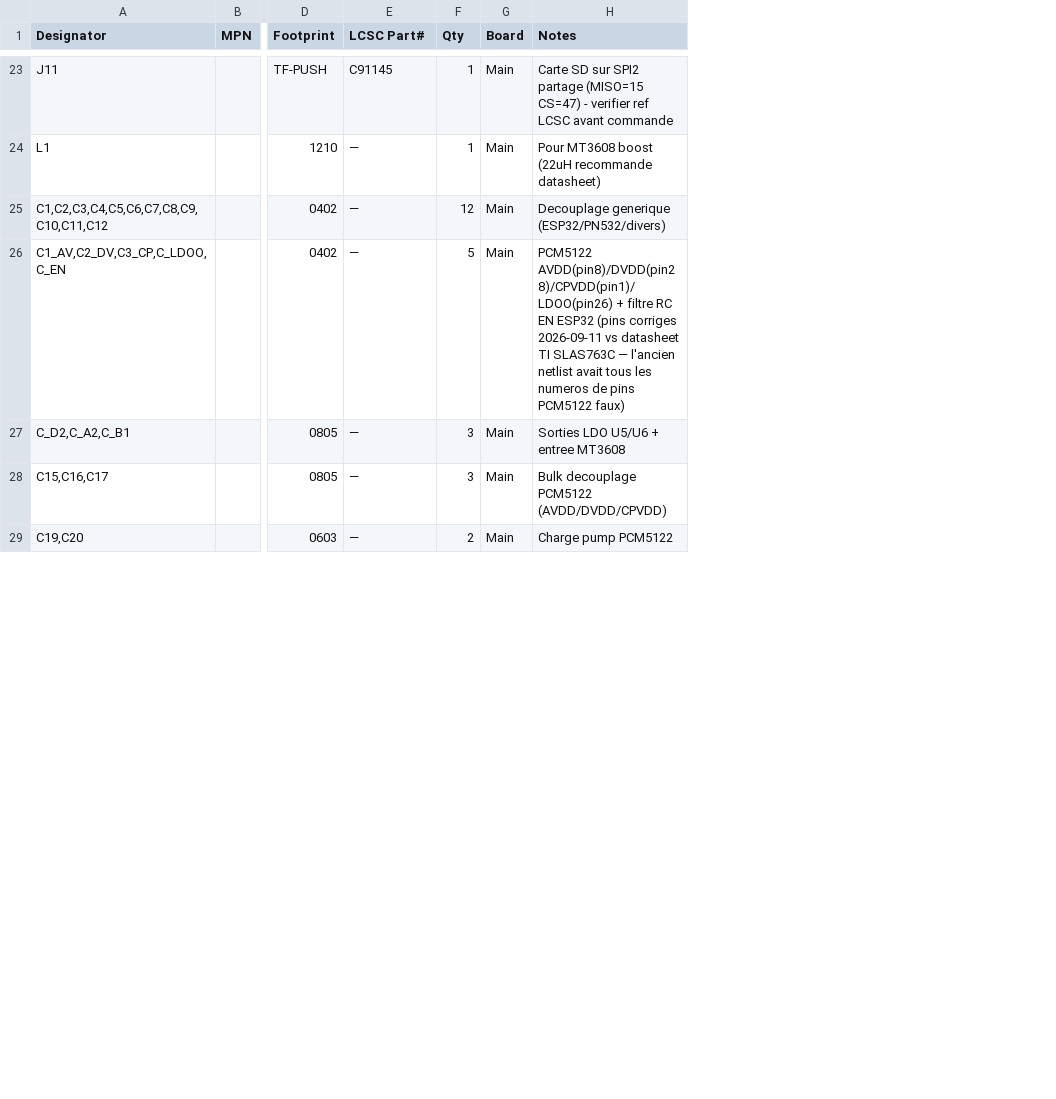
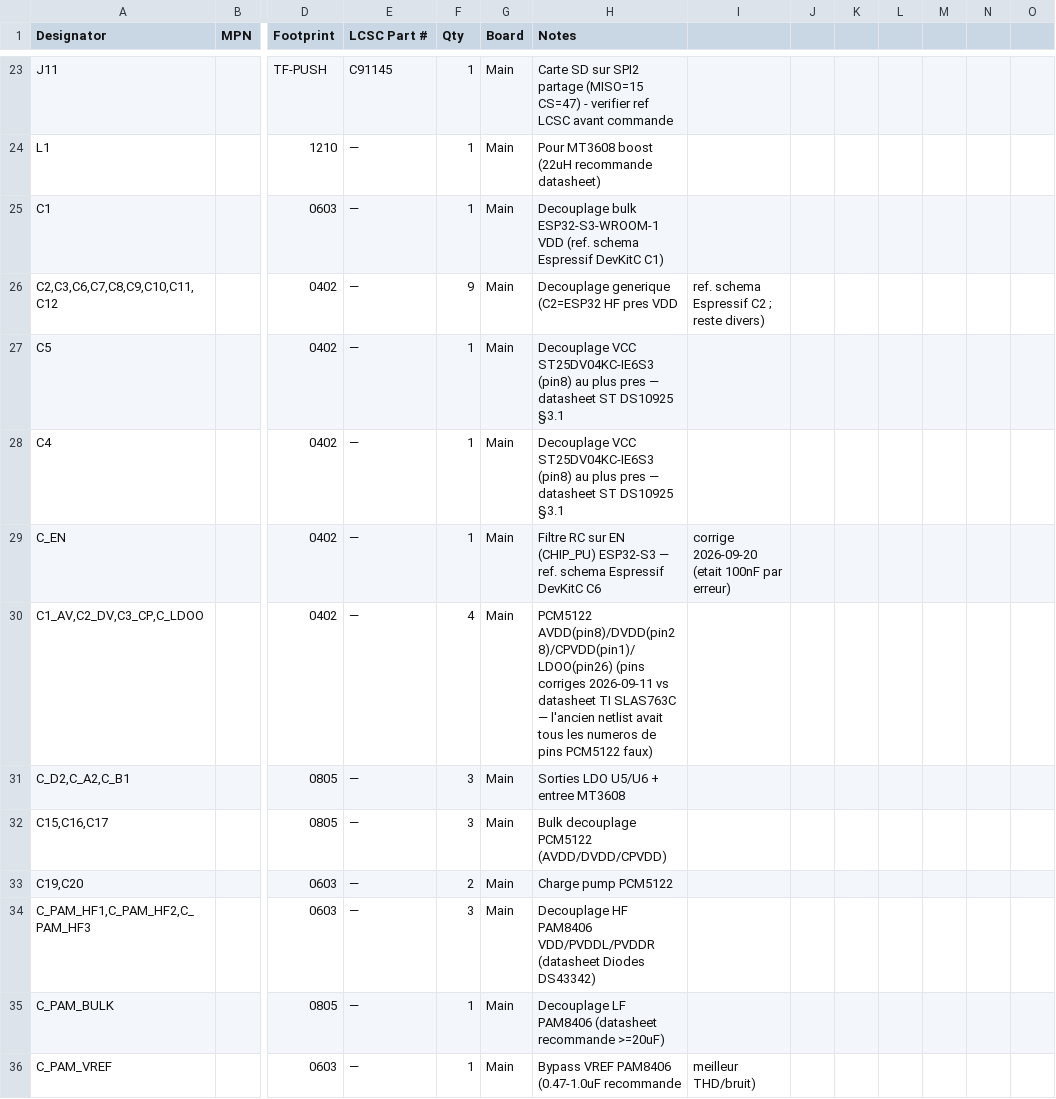
Before and after one commit to GillesClerc/blackbox, a CSV file: docs/pcb/02-bom-lcsc.csv, drawn as a sheet; only a part is shown, gaps mark what is left out; addresses are those after the commit; rows hold the shown columns only; the diff covers the shown part only; the diff names each change by its address in the sheet, - before the commit and + after, or states it on an @@ line.

Commit message:
docs(pcb): filtre PCM5122 TI, e-ink bouche retire (display TBD), PN532->ST25DV
- PCM5122 mode I2C corrige dans le FSD (MODE1/MODE2), filtre sortie
  aligne sur la reco datasheet TI (470R/2.2nF au lieu de 100R/22nF)
- Ecran bouche SSD1680 e-ink retire de partout (composant abandonne),
  remplace par "display bouche, type a definir ulterieurement"
- PN532 (EOL chez NXP) remplace par ST25DV04KC-IE6S3 : use case lecture
  de badge externe abandonne, seul le role tag (telephone -> box) est
  conserve. Cablage beaucoup plus simple (8 pins vs 40, pas de cristal,
  pas de reseau d'adaptation RF complexe)
- Correction budget GPIO perime dans le FSD (GPIO3/15/47 dits "libres"
  alors que deja utilises pour VBAT_SENSE / SD card)
- BOM: ajout ST25DV04KC-IE6S3 + decouplage, retrait PN532/RSTPD

```diff
--- a/docs/pcb/02-bom-lcsc.csv
+++ b/docs/pcb/02-bom-lcsc.csv
+column I, row 26: ref. schema Espressif C2 ; reste divers)
+column J, empty
+column K, empty
+column L, empty
+column M, empty
+column N, empty
+column O, empty
-E1: LCSC Part#
+E1: LCSC Part #
+row 25: C1 |  | 0603 | — | 1 | Main | Decouplage bulk ESP32-S3-WROOM-1 VDD (ref. schema Espressif DevKitC C1)
-A26 (Designator): C1,C2,C3,C4,C5,C6,C7,C8,C9,C10,C11,C12
+A26 (Designator): C2,C3,C6,C7,C8,C9,C10,C11,C12
-F26 (Qty): 12
+F26 (Qty): 9
-H26 (Notes): Decouplage generique (ESP32/PN532/divers)
+H26 (Notes): Decouplage generique (C2=ESP32 HF pres VDD
+row 27: C5 |  | 0402 | — | 1 | Main | Decouplage VCC ST25DV04KC-IE6S3 (pin8) au plus pres — datasheet ST DS10925 §3.1
+row 28: C4 |  | 0402 | — | 1 | Main | Decouplage VCC ST25DV04KC-IE6S3 (pin8) au plus pres — datasheet ST DS10925 §3.1
+row 29: C_EN |  | 0402 | — | 1 | Main | Filtre RC sur EN (CHIP_PU) ESP32-S3 — ref. schema Espressif DevKitC C6 | corrige 2026-09-20 (etait 100nF par erreur)
-A30 (Designator): C1_AV,C2_DV,C3_CP,C_LDOO,C_EN
+A30 (Designator): C1_AV,C2_DV,C3_CP,C_LDOO
-F30 (Qty): 5
+F30 (Qty): 4
-H30 (Notes): PCM5122 AVDD(pin8)/DVDD(pin28)/CPVDD(pin1)/LDOO(pin26) + filtre RC EN ESP32 (pins corriges…
+H30 (Notes): PCM5122 AVDD(pin8)/DVDD(pin28)/CPVDD(pin1)/LDOO(pin26) (pins corriges…
+row 34: C_PAM_HF1,C_PAM_HF2,C_PAM_HF3 |  | 0603 | — | 3 | Main | Decouplage HF PAM8406 VDD/PVDDL/PVDDR (datasheet Diodes DS43342)
+row 35: C_PAM_BULK |  | 0805 | — | 1 | Main | Decouplage LF PAM8406 (datasheet recommande >=20uF)
+row 36: C_PAM_VREF |  | 0603 | — | 1 | Main | Bypass VREF PAM8406 (0.47-1.0uF recommande | meilleur THD/bruit)
```
Also changed, not shown: 8 added rows and 19 edited cells elsewhere in this file, 17 other files.
